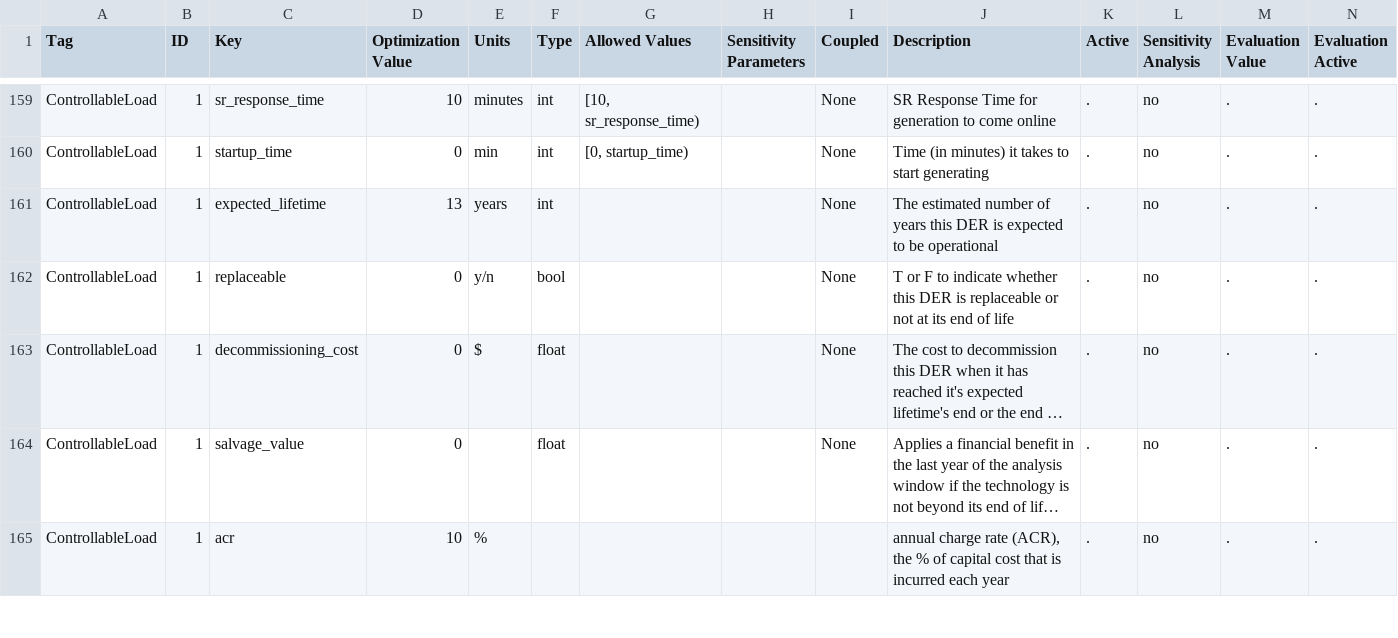
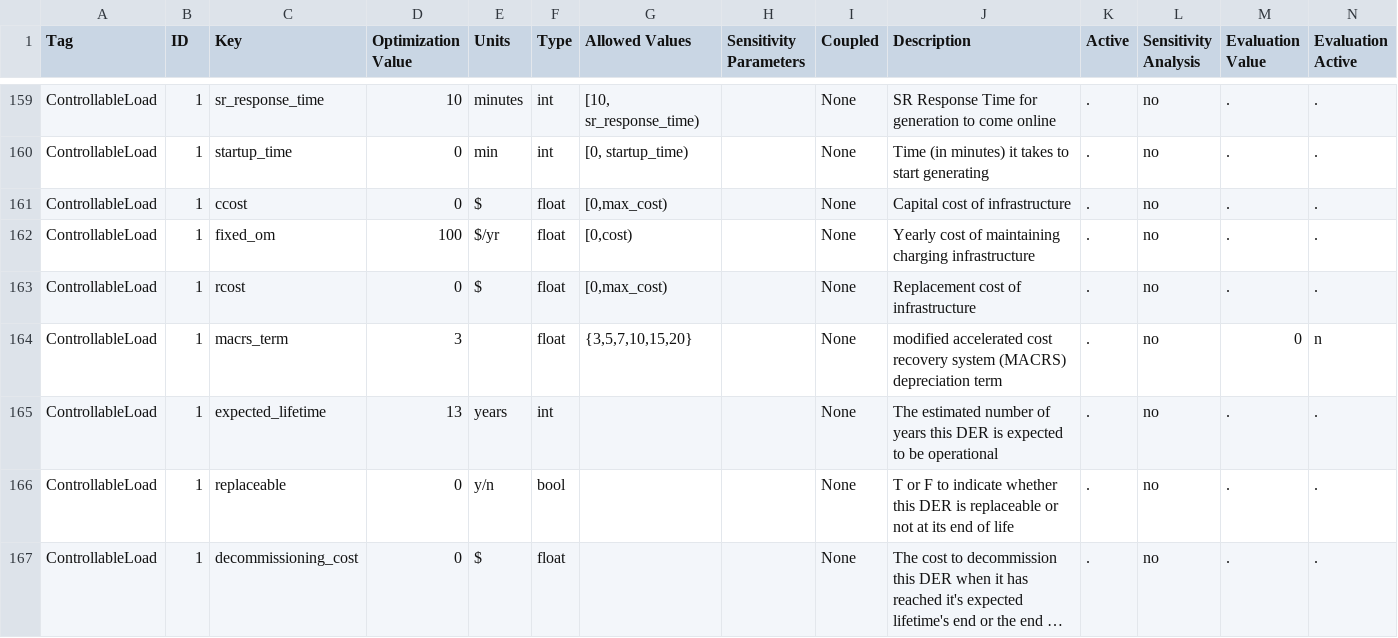
Before and after one commit to irizvanoghlu/Avantus, a CSV file: Model_Parameters_Template_DER.csv, drawn as a sheet; only a part is shown, gaps mark what is left out; the shorter side is filled out with more unchanged rows; long unchanged cells end in …; rows hold the shown columns only; the diff names each change by its address in the sheet, - before the commit and + after, or states it on an @@ line.

Commit message:
ControllableLoad Technology is fixed
- adds 4 input parameters
- allows parameters to be read by DER-VET

```diff
--- a/Model_Parameters_Template_DER.csv
+++ b/Model_Parameters_Template_DER.csv
+row 161: ControllableLoad | 1 | ccost | 0 | $ | float | [0,max_cost) |  | None | Capital cost of infrastructure | . | no | . | .
+row 162: ControllableLoad | 1 | fixed_om | 100 | $/yr | float | [0,cost) |  | None | Yearly cost of maintaining charging infrastructure | . | no | . | .
+row 163: ControllableLoad | 1 | rcost | 0 | $ | float | [0,max_cost) |  | None | Replacement cost of infrastructure | . | no | . | .
+row 164: ControllableLoad | 1 | macrs_term | 3 |  | float | {3,5,7,10,15,20} |  | None | modified accelerated cost recovery system (MACRS) depreciation term | . | no | 0 | n
```
Also changed, not shown: 4 other files.
